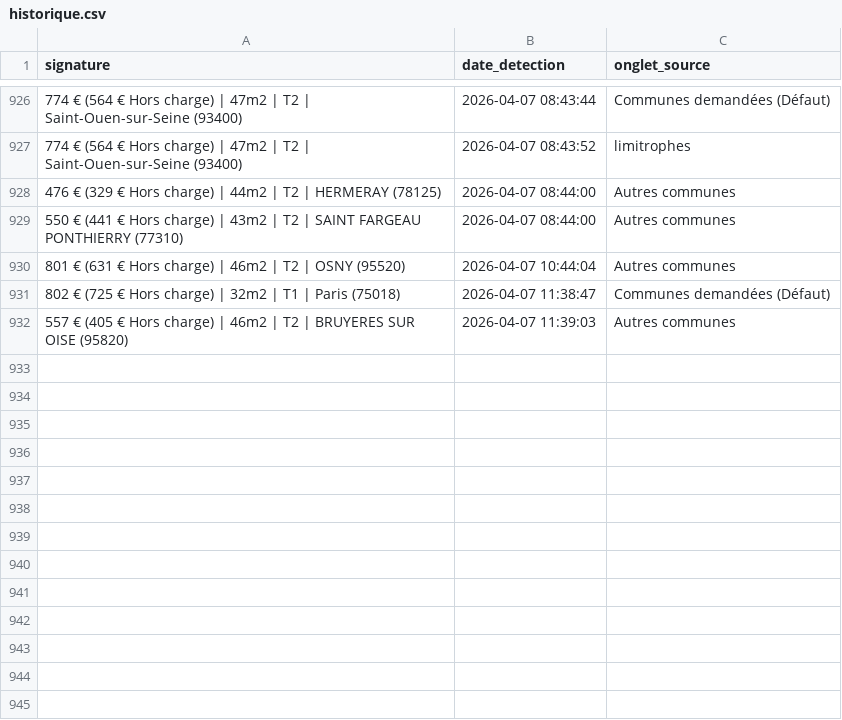
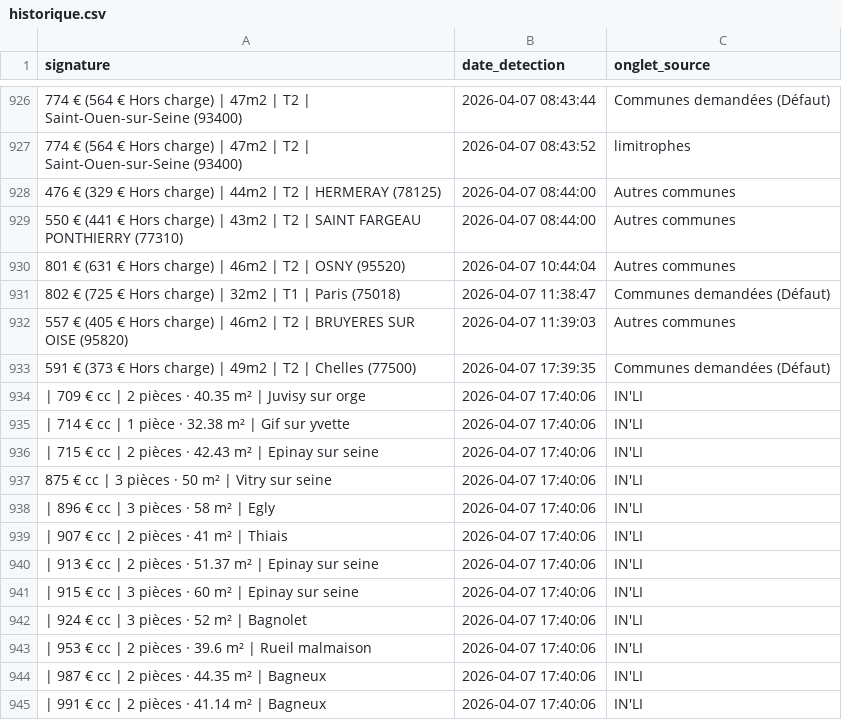
Before and after one commit to Yagalo2004/alin-bot, a CSV file: historique.csv, drawn as a sheet; only a part is shown, gaps mark what is left out; the diff names each change by its address in the sheet, - before the commit and + after, or states it on an @@ line.

Commit message:
Mise à jour des offres vues

```diff
--- a/historique.csv
+++ b/historique.csv
+row 933: 591 € (373 € Hors charge) | 49m2 | T2 | Chelles (77500) | 2026-04-07 17:39:35 | Communes demandées (Défaut)
+row 934: | 709 € cc | 2 pièces · 40.35 m² | Juvisy sur orge | 2026-04-07 17:40:06 | IN'LI
+row 935: | 714 € cc | 1 pièce · 32.38 m² | Gif sur yvette | 2026-04-07 17:40:06 | IN'LI
+row 936: | 715 € cc | 2 pièces · 42.43 m² | Epinay sur seine | 2026-04-07 17:40:06 | IN'LI
+row 937: 875 € cc | 3 pièces · 50 m² | Vitry sur seine | 2026-04-07 17:40:06 | IN'LI
+row 938: | 896 € cc | 3 pièces · 58 m² | Egly | 2026-04-07 17:40:06 | IN'LI
+row 939: | 907 € cc | 2 pièces · 41 m² | Thiais | 2026-04-07 17:40:06 | IN'LI
+row 940: | 913 € cc | 2 pièces · 51.37 m² | Epinay sur seine | 2026-04-07 17:40:06 | IN'LI
+row 941: | 915 € cc | 3 pièces · 60 m² | Epinay sur seine | 2026-04-07 17:40:06 | IN'LI
+row 942: | 924 € cc | 3 pièces · 52 m² | Bagnolet | 2026-04-07 17:40:06 | IN'LI
+row 943: | 953 € cc | 2 pièces · 39.6 m² | Rueil malmaison | 2026-04-07 17:40:06 | IN'LI
+row 944: | 987 € cc | 2 pièces · 44.35 m² | Bagneux | 2026-04-07 17:40:06 | IN'LI
+row 945: | 991 € cc | 2 pièces · 41.14 m² | Bagneux | 2026-04-07 17:40:06 | IN'LI
```
